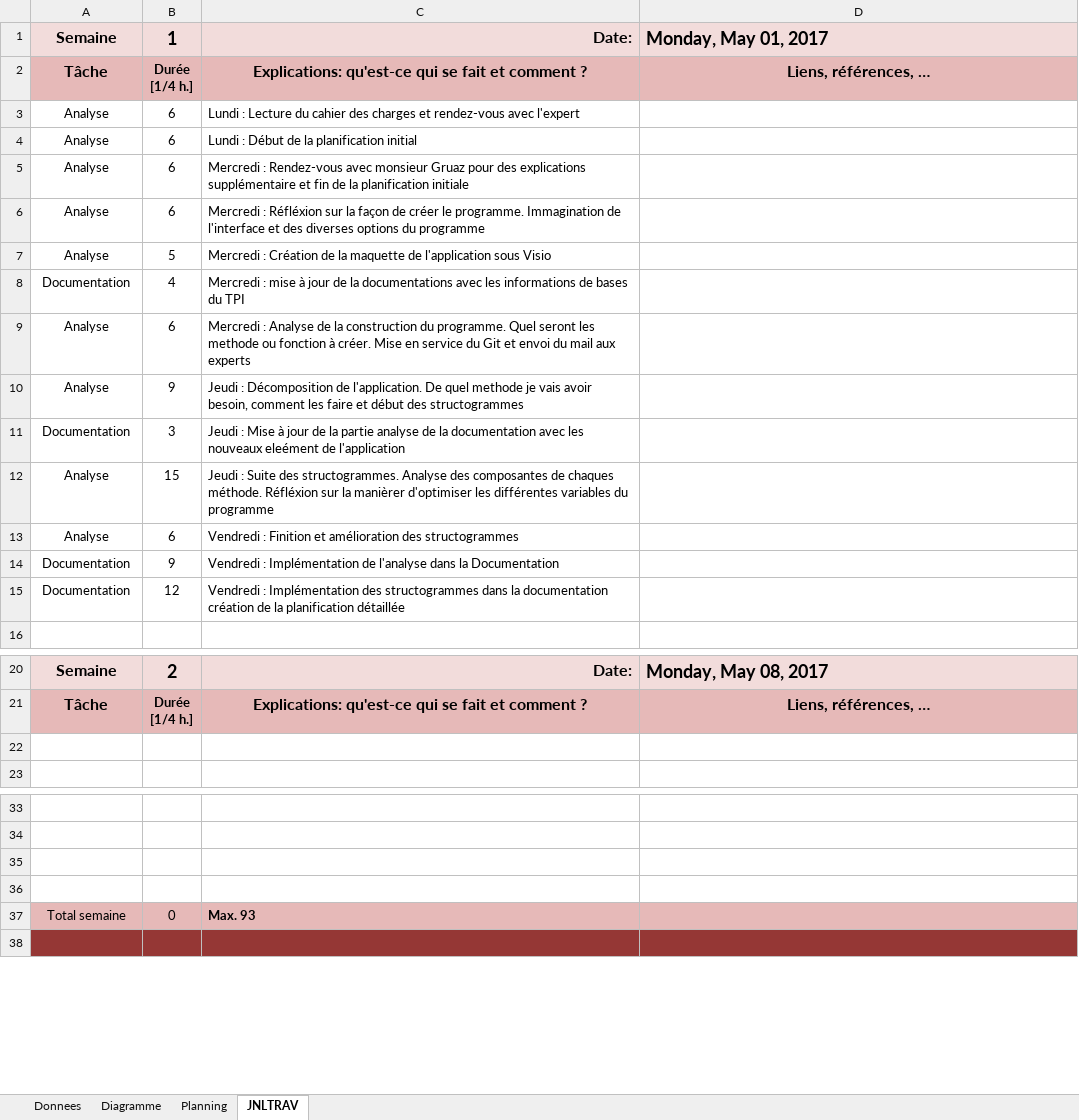
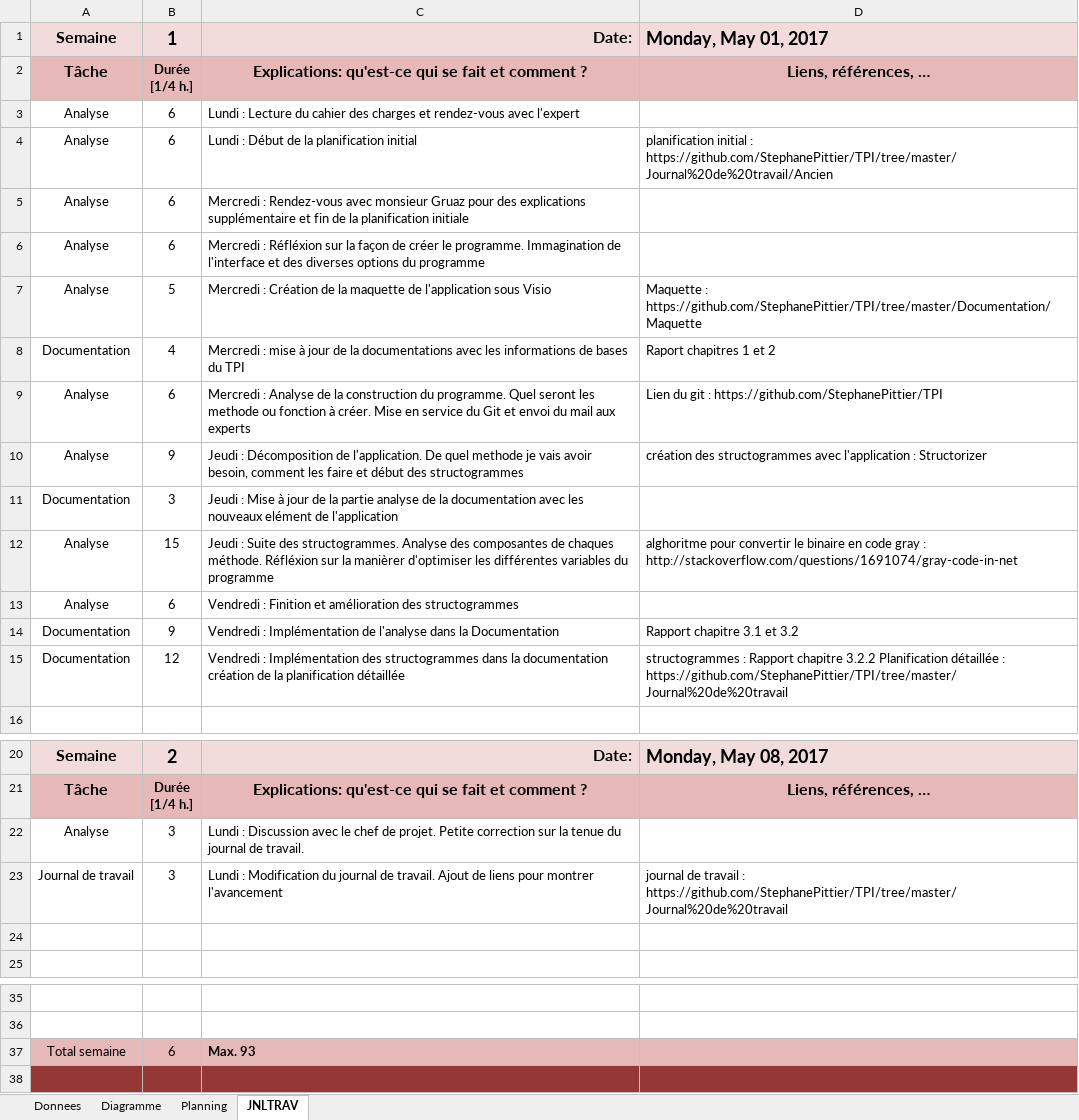
Before and after one commit to StephanePittier/TPI, an Excel workbook: Journal de travail/T-TPI-StephanePittier-JournalTravail.xlsm, sheet JNLTRAV, drawn as a sheet; only a part is shown, gaps mark what is left out; values as stored, in another font and other column widths than the file's, no borders; charts and pictures not drawn; 1 other sheet too large or unreadable and not compared; removed rows and columns are numbered as before the commit, all else as after; the diff names each change by its address in the sheet, - before the commit and + after, or states it on an @@ line.

Commit message:
mise à jour du 08.05.2017
Mise à jour du journal de travail et du rapport, pour convenir aux exigences.

```diff
--- a/Journal de travail/T-TPI-StephanePittier-JournalTravail.xlsm (sheet JNLTRAV)
+++ b/Journal de travail/T-TPI-StephanePittier-JournalTravail.xlsm (sheet JNLTRAV)
-D4: (empty)
+D4: planification initial : https://github.com/StephanePittier/TPI/tree/master/Journal%20de%20travail/Ancien
-D7: (empty)
+D7: Maquette : https://github.com/StephanePittier/TPI/tree/master/Documentation/Maquette
-D8: (empty)
+D8: Raport chapitres 1 et 2
-D9: (empty)
+D9: Lien du git : https://github.com/StephanePittier/TPI
-D10: (empty)
+D10: création des structogrammes avec l'application : Structorizer
-C11: …les nouveaux eleément de l'application
+C11: …les nouveaux elément de l'application
-D12: (empty)
+D12: alghoritme pour convertir le binaire en code gray : http://stackoverflow.com/questions/1691074/gray-code-in-net
-D14: (empty)
+D14: Rapport chapitre 3.1 et 3.2
-D15: (empty)
+D15: structogrammes : Rapport chapitre 3.2.2 Planification détaillée : https://github.com/StephanePittier/TPI/tree/master/Journal%20de%20travail
+row 22: Analyse | 3 | Lundi : Discussion avec le chef de projet. Petite correction sur la tenue du journal de travail.
+row 23: Journal de travail | 3 | Lundi : Modification du journal de travail. Ajout de liens pour montrer l'avancement | journal de travail : https://github.com/StephanePittier/TPI/tree/master/Journal%20de%20travail
-row 35: (empty)
-row 36: (empty)
-B37: 0
+B37: 6
```
Also changed, not shown: sheet Planning, charts or pictures, 4 other files.
